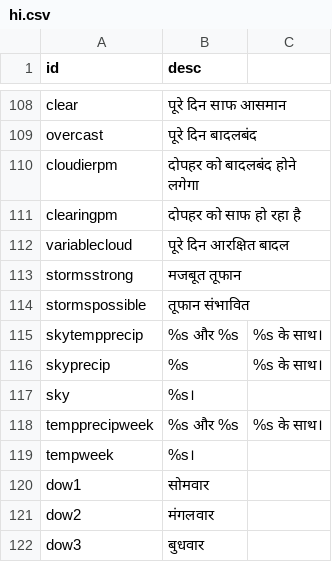
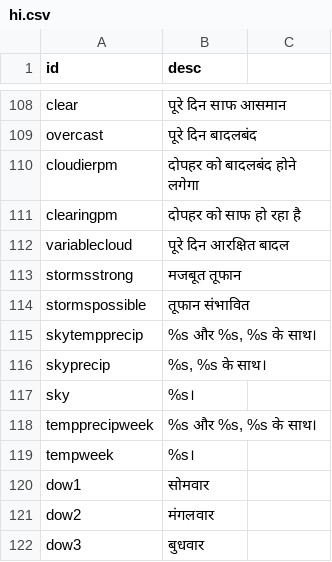
Before and after one commit to visualcrossing/Languages, a CSV file: src/hi.csv, drawn as a sheet; only a part is shown, gaps mark what is left out.

Commit message:
Update hi.csv - escaped commas

```diff
--- a/src/hi.csv
+++ b/src/hi.csv
@@ -114,6 +114,6 @@ stormsstrong,मजबूत तूफान
 stormspossible,तूफान संभावित
-skytempprecip,%s और %s, %s के साथ।
-skyprecip,%s, %s के साथ।
+skytempprecip,"%s और %s, %s के साथ।"
+skyprecip,"%s, %s के साथ।"
 sky,%s।
-tempprecipweek,%s और %s, %s के साथ।
+tempprecipweek,"%s और %s, %s के साथ।"
 tempweek,%s।
```
